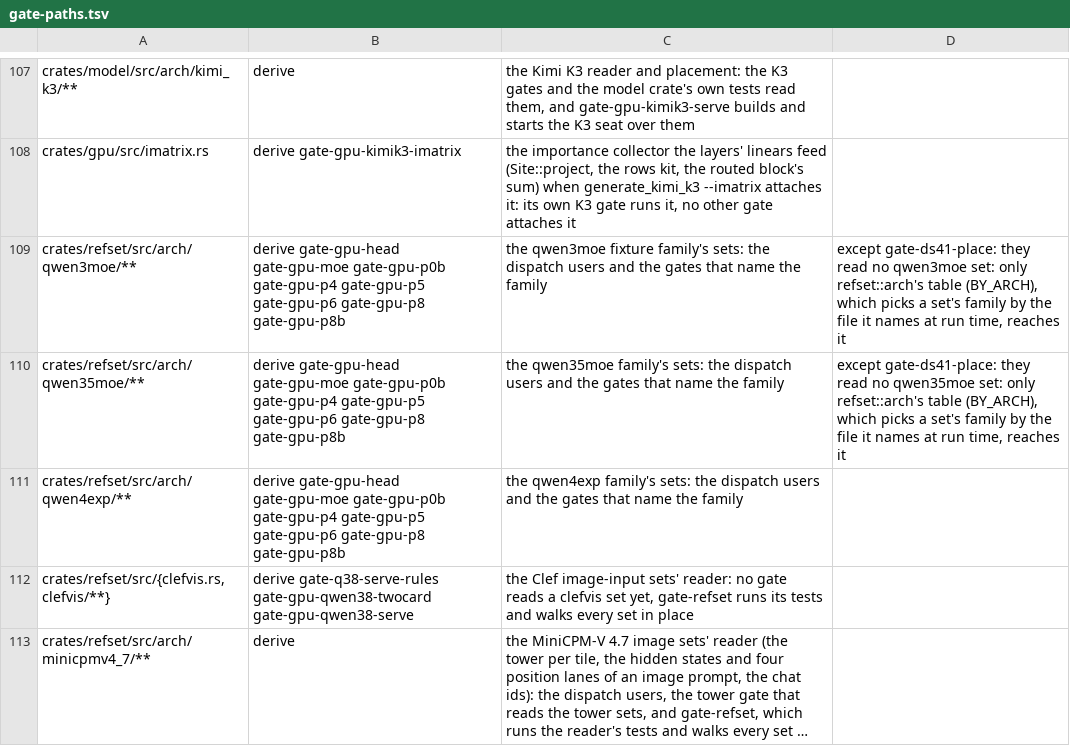
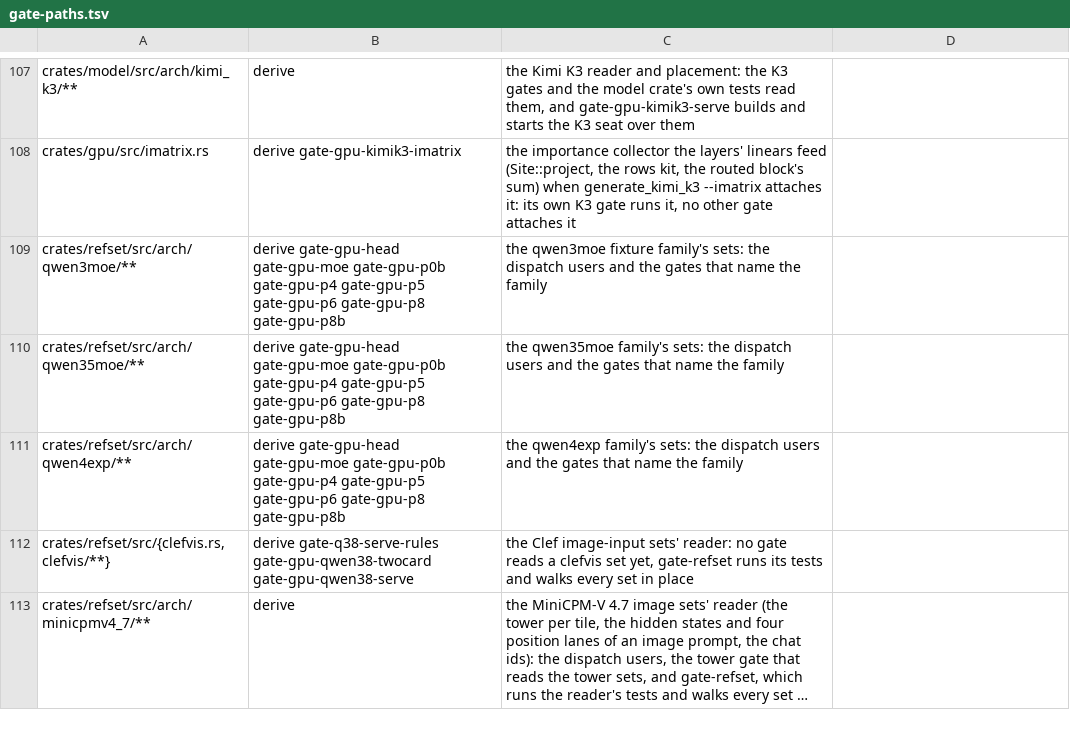
Before and after one commit to midagedev/bloomery, a TSV file: tools/gate-paths.tsv, drawn as a sheet; only a part is shown, gaps mark what is left out; long unchanged cells end in …; the diff covers the shown part only.

```diff
--- a/tools/gate-paths.tsv
+++ b/tools/gate-paths.tsv
@@ -108,4 +108,4 @@ crates/model/src/arch/kimi_k3/**	derive	the Kimi K3 reader and placement: the K3
 crates/gpu/src/imatrix.rs	derive gate-gpu-kimik3-imatrix	the importance collector the layers' linears feed (Site::project, the rows kit, the routed block's sum) when generate_kimi_k3 --imatrix attaches it: its own K3 gate runs it, no other gate attaches it
-crates/refset/src/arch/qwen3moe/**	derive gate-gpu-head gate-gpu-moe gate-gpu-p0b gate-gpu-p4 gate-gpu-p5 gate-gpu-p6 gate-gpu-p8 gate-gpu-p8b	the qwen3moe fixture family's sets: the dispatch users and the gates that name the family	except gate-ds41-place: they read no qwen3moe set: only refset::arch's table (BY_ARCH), which picks a set's family by the file it names at run time, reaches it
-crates/refset/src/arch/qwen35moe/**	derive gate-gpu-head gate-gpu-moe gate-gpu-p0b gate-gpu-p4 gate-gpu-p5 gate-gpu-p6 gate-gpu-p8 gate-gpu-p8b	the qwen35moe family's sets: the dispatch users and the gates that name the family	except gate-ds41-place: they read no qwen35moe set: only refset::arch's table (BY_ARCH), which picks a set's family by the file it names at run time, reaches it
+crates/refset/src/arch/qwen3moe/**	derive gate-gpu-head gate-gpu-moe gate-gpu-p0b gate-gpu-p4 gate-gpu-p5 gate-gpu-p6 gate-gpu-p8 gate-gpu-p8b	the qwen3moe fixture family's sets: the dispatch users and the gates that name the family
+crates/refset/src/arch/qwen35moe/**	derive gate-gpu-head gate-gpu-moe gate-gpu-p0b gate-gpu-p4 gate-gpu-p5 gate-gpu-p6 gate-gpu-p8 gate-gpu-p8b	the qwen35moe family's sets: the dispatch users and the gates that name the family
 crates/refset/src/arch/qwen4exp/**	derive gate-gpu-head gate-gpu-moe gate-gpu-p0b gate-gpu-p4 gate-gpu-p5 gate-gpu-p6 gate-gpu-p8 gate-gpu-p8b	the qwen4exp family's sets: the dispatch users and the gates that name the family
```
Also changed, not shown: 12 edited cells elsewhere in this file, tools/gate-class.tsv, 33 other files.
